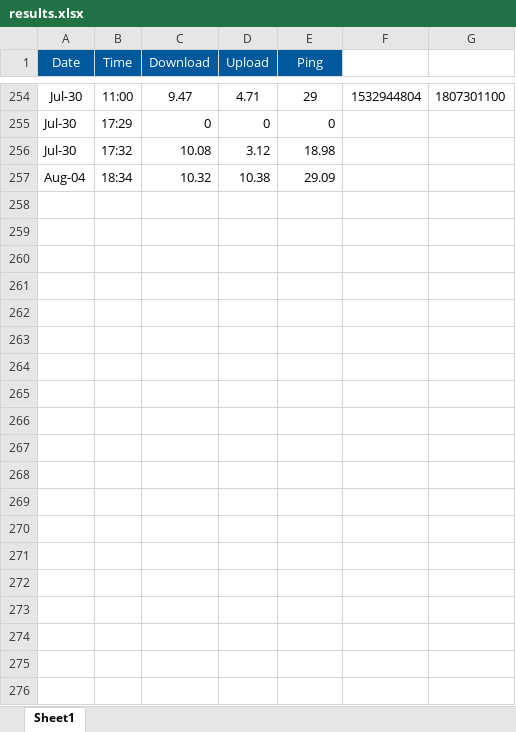
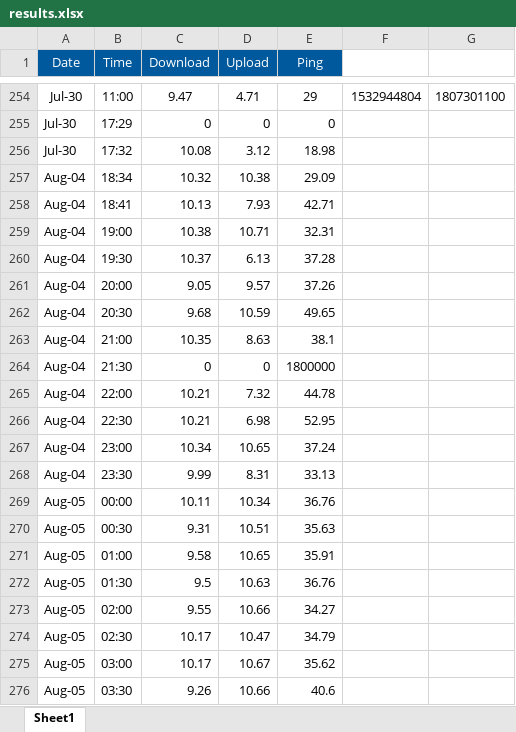
Before and after one commit to liammc28/NSL, an Excel workbook: Results/results.xlsx, sheet Sheet1, drawn as a sheet; only a part is shown, gaps mark what is left out; values as stored, in another font and other column widths than the file's, no borders; conditional formats not drawn; the diff covers the shown part only; the diff names each change by its address in the sheet, - before the commit and + after, or states it on an @@ line.

Commit message:
August 5th results

```diff
--- a/Results/results.xlsx (sheet Sheet1)
+++ b/Results/results.xlsx (sheet Sheet1)
+row 258: Aug-04 | 18:41 | 10.13 | 7.93 | 42.71
+row 259: Aug-04 | 19:00 | 10.38 | 10.71 | 32.31
+row 260: Aug-04 | 19:30 | 10.37 | 6.13 | 37.28
+row 261: Aug-04 | 20:00 | 9.05 | 9.57 | 37.26
+row 262: Aug-04 | 20:30 | 9.68 | 10.59 | 49.65
+row 263: Aug-04 | 21:00 | 10.35 | 8.63 | 38.1
+row 264: Aug-04 | 21:30 | 0 | 0 | 1800000
+row 265: Aug-04 | 22:00 | 10.21 | 7.32 | 44.78
+row 266: Aug-04 | 22:30 | 10.21 | 6.98 | 52.95
+row 267: Aug-04 | 23:00 | 10.34 | 10.65 | 37.24
+row 268: Aug-04 | 23:30 | 9.99 | 8.31 | 33.13
+row 269: Aug-05 | 00:00 | 10.11 | 10.34 | 36.76
+row 270: Aug-05 | 00:30 | 9.31 | 10.51 | 35.63
+row 271: Aug-05 | 01:00 | 9.58 | 10.65 | 35.91
+row 272: Aug-05 | 01:30 | 9.5 | 10.63 | 36.76
+row 273: Aug-05 | 02:00 | 9.55 | 10.66 | 34.27
+row 274: Aug-05 | 02:30 | 10.17 | 10.47 | 34.79
+row 275: Aug-05 | 03:00 | 10.17 | 10.67 | 35.62
+row 276: Aug-05 | 03:30 | 9.26 | 10.66 | 40.6
```
Also changed, not shown: 26 added rows elsewhere in this sheet, 2 other files.
